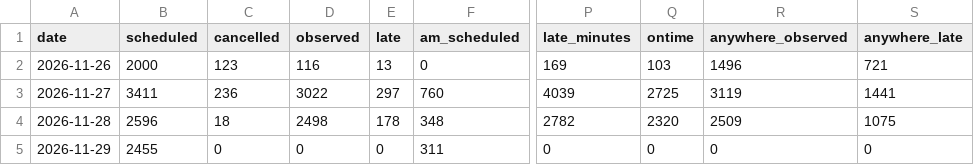
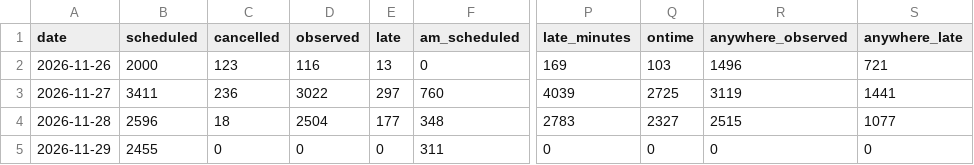
Before and after one commit to craigstarling-eng/Keolis-NthnBeaches-service-cancellations, a CSV file: data/history/r8_daily.csv, drawn as a sheet; only a part is shown, gaps mark what is left out; the diff names each change by its address in the sheet, - before the commit and + after, or states it on an @@ line.

```diff
--- a/data/history/r8_daily.csv
+++ b/data/history/r8_daily.csv
-D4 (observed): 2498
+D4 (observed): 2504
-E4 (late): 178
+E4 (late): 177
-P4 (late_minutes): 2782
+P4 (late_minutes): 2783
-Q4 (ontime): 2320
+Q4 (ontime): 2327
-R4 (anywhere_observed): 2509
+R4 (anywhere_observed): 2515
-S4 (anywhere_late): 1075
+S4 (anywhere_late): 1077
```
Also changed, not shown: data/history/r8_routes_daily.csv, data/history/regions_daily.csv, 8 other files.
